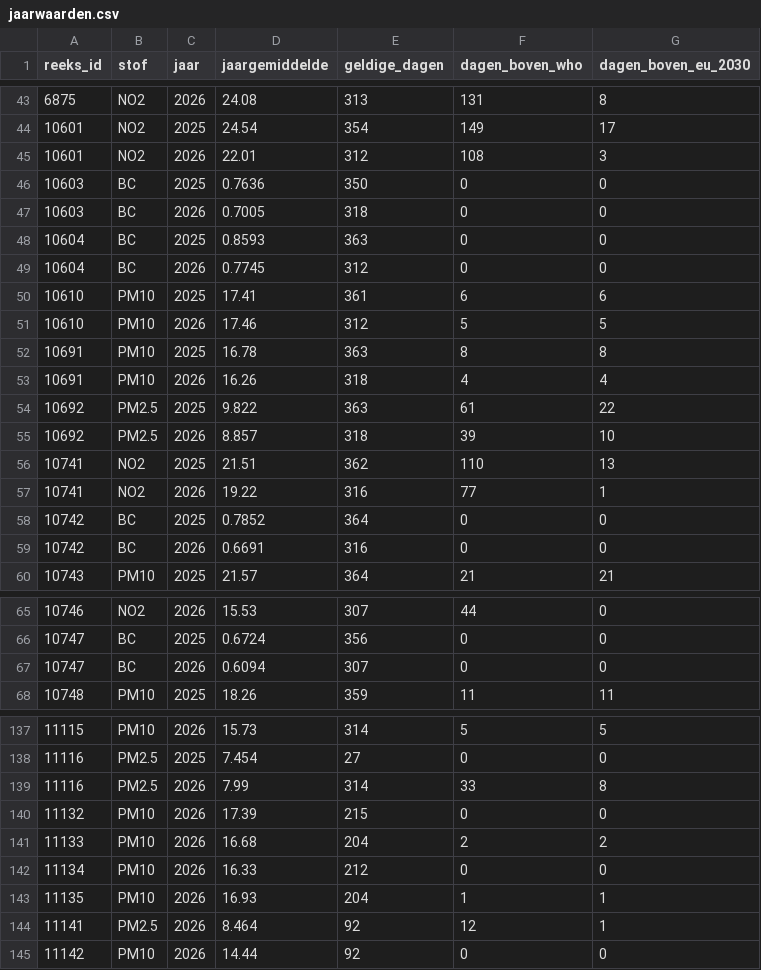
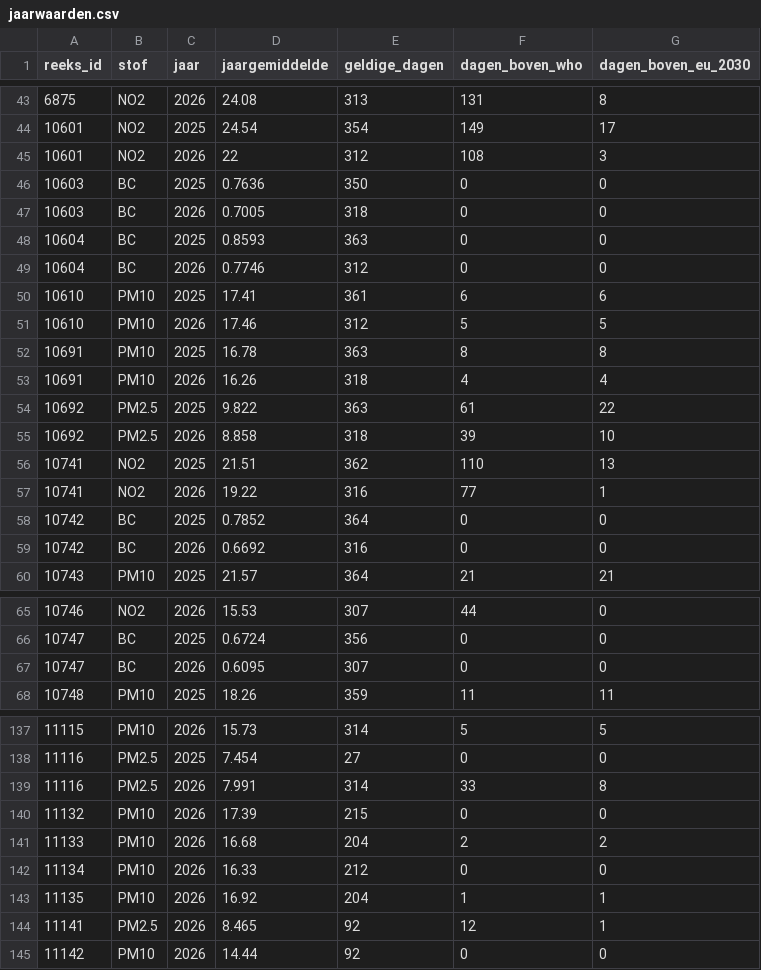
Before and after one commit to BadaninaAnna/luchtkwaliteit-antwerpen, a CSV file: data/powerbi/jaarwaarden.csv, drawn as a sheet; only a part is shown, gaps mark what is left out; the diff covers the shown part only.

```diff
--- a/data/powerbi/jaarwaarden.csv
+++ b/data/powerbi/jaarwaarden.csv
@@ -44,3 +44,3 @@ reeks_id,stof,jaar,jaargemiddelde,geldige_dagen,dagen_boven_who,dagen_boven_eu_2
 10601,NO2,2025,24.54,354,149,17
-10601,NO2,2026,22.01,312,108,3
+10601,NO2,2026,22,312,108,3
 10603,BC,2025,0.7636,350,0,0
@@ -48,3 +48,3 @@ reeks_id,stof,jaar,jaargemiddelde,geldige_dagen,dagen_boven_who,dagen_boven_eu_2
 10604,BC,2025,0.8593,363,0,0
-10604,BC,2026,0.7745,312,0,0
+10604,BC,2026,0.7746,312,0,0
 10610,PM10,2025,17.41,361,6,6
@@ -54,3 +54,3 @@ reeks_id,stof,jaar,jaargemiddelde,geldige_dagen,dagen_boven_who,dagen_boven_eu_2
 10692,PM2.5,2025,9.822,363,61,22
-10692,PM2.5,2026,8.857,318,39,10
+10692,PM2.5,2026,8.858,318,39,10
 10741,NO2,2025,21.51,362,110,13
@@ -58,3 +58,3 @@ reeks_id,stof,jaar,jaargemiddelde,geldige_dagen,dagen_boven_who,dagen_boven_eu_2
 10742,BC,2025,0.7852,364,0,0
-10742,BC,2026,0.6691,316,0,0
+10742,BC,2026,0.6692,316,0,0
 10743,PM10,2025,21.57,364,21,21
@@ -66,3 +66,3 @@ reeks_id,stof,jaar,jaargemiddelde,geldige_dagen,dagen_boven_who,dagen_boven_eu_2
 10747,BC,2025,0.6724,356,0,0
-10747,BC,2026,0.6094,307,0,0
+10747,BC,2026,0.6095,307,0,0
 10748,PM10,2025,18.26,359,11,11
@@ -138,3 +138,3 @@ reeks_id,stof,jaar,jaargemiddelde,geldige_dagen,dagen_boven_who,dagen_boven_eu_2
 11116,PM2.5,2025,7.454,27,0,0
-11116,PM2.5,2026,7.99,314,33,8
+11116,PM2.5,2026,7.991,314,33,8
 11132,PM10,2026,17.39,215,0,0
@@ -142,4 +142,4 @@ reeks_id,stof,jaar,jaargemiddelde,geldige_dagen,dagen_boven_who,dagen_boven_eu_2
 11134,PM10,2026,16.33,212,0,0
-11135,PM10,2026,16.93,204,1,1
-11141,PM2.5,2026,8.464,92,12,1
+11135,PM10,2026,16.92,204,1,1
+11141,PM2.5,2026,8.465,92,12,1
 11142,PM10,2026,14.44,92,0,0
```
Also changed, not shown: 5 edited cells elsewhere in this file, data/powerbi/reeksen.csv, 4 other files.
